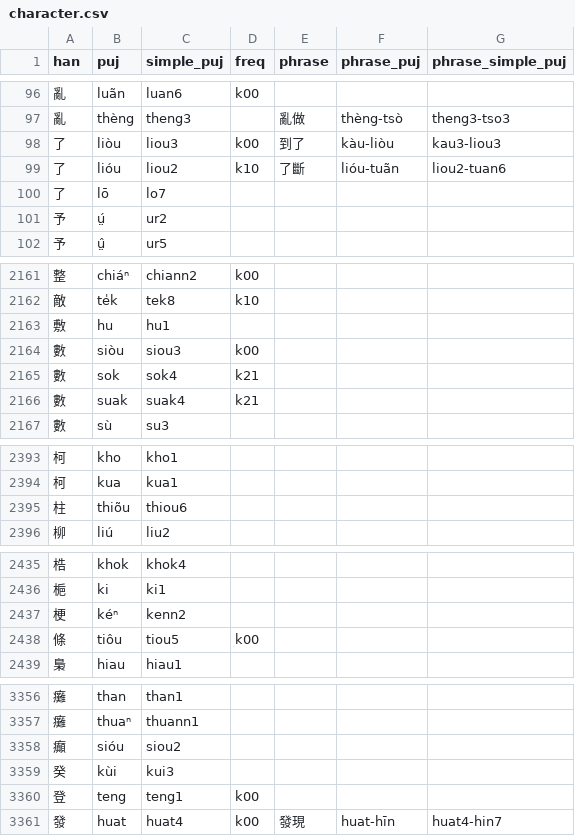
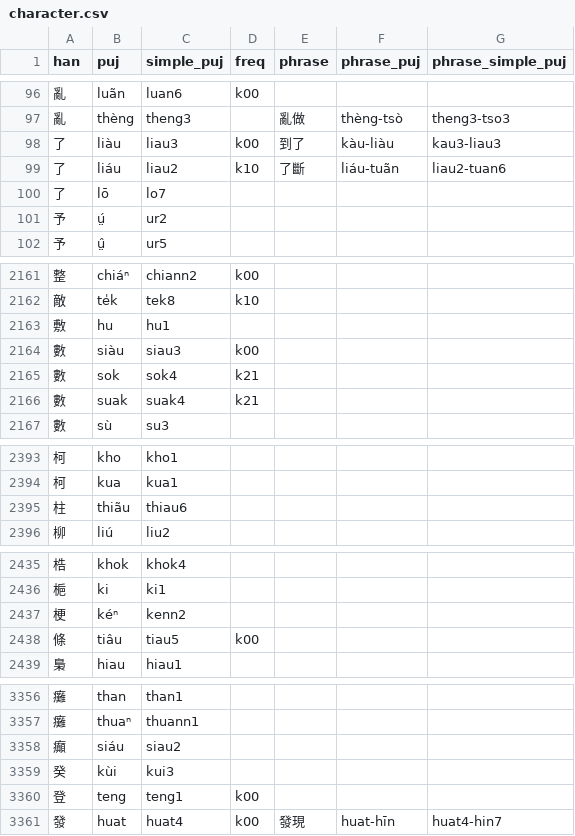
Before and after one commit to hokkien-writing/teochew-lexicon, a CSV file: character.csv, drawn as a sheet; only a part is shown, gaps mark what is left out; the diff covers the shown part only.

```diff
--- a/character.csv
+++ b/character.csv
@@ -97,4 +97,4 @@ han,puj,simple_puj,freq,phrase,phrase_puj,phrase_simple_puj
 亂,thèng,theng3,,亂做,thèng-tsò,theng3-tso3
-了,liòu,liou3,k00,到了,kàu-liòu,kau3-liou3
-了,lióu,liou2,k10,了斷,lióu-tuãn,liou2-tuan6
+了,liàu,liau3,k00,到了,kàu-liàu,kau3-liau3
+了,liáu,liau2,k10,了斷,liáu-tuãn,liau2-tuan6
 了,lō,lo7,,,,
@@ -2163,3 +2163,3 @@ han,puj,simple_puj,freq,phrase,phrase_puj,phrase_simple_puj
 敷,hu,hu1,,,,
-數,siòu,siou3,k00,,,
+數,siàu,siau3,k00,,,
 數,sok,sok4,k21,,,
@@ -2394,3 +2394,3 @@ han,puj,simple_puj,freq,phrase,phrase_puj,phrase_simple_puj
 柯,kua,kua1,,,,
-柱,thiõu,thiou6,,,,
+柱,thiãu,thiau6,,,,
 柳,liú,liu2,,,,
@@ -2437,3 +2437,3 @@ han,puj,simple_puj,freq,phrase,phrase_puj,phrase_simple_puj
 梗,kéⁿ,kenn2,,,,
-條,tiôu,tiou5,k00,,,
+條,tiâu,tiau5,k00,,,
 梟,hiau,hiau1,,,,
@@ -3357,3 +3357,3 @@ han,puj,simple_puj,freq,phrase,phrase_puj,phrase_simple_puj
 癱,thuaⁿ,thuann1,,,,
-癲,sióu,siou2,,,,
+癲,siáu,siau2,,,,
 癸,kùi,kui3,,,,
```
Also changed, not shown: 10 edited cells elsewhere in this file, phrase.csv.
